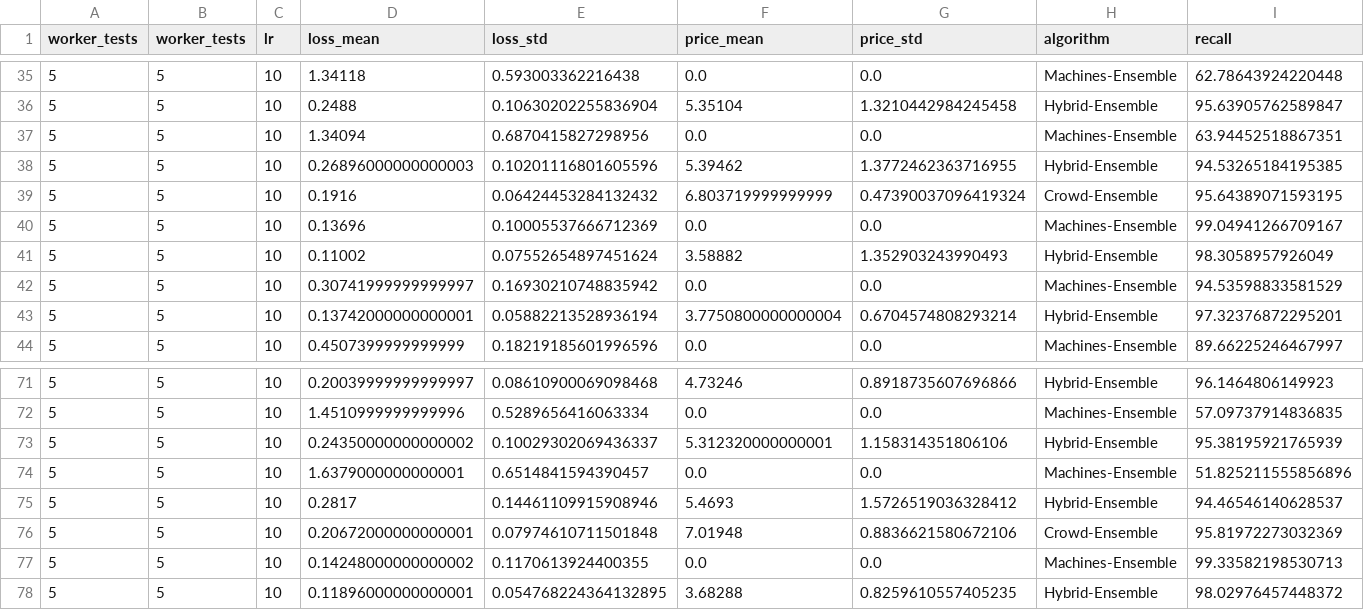
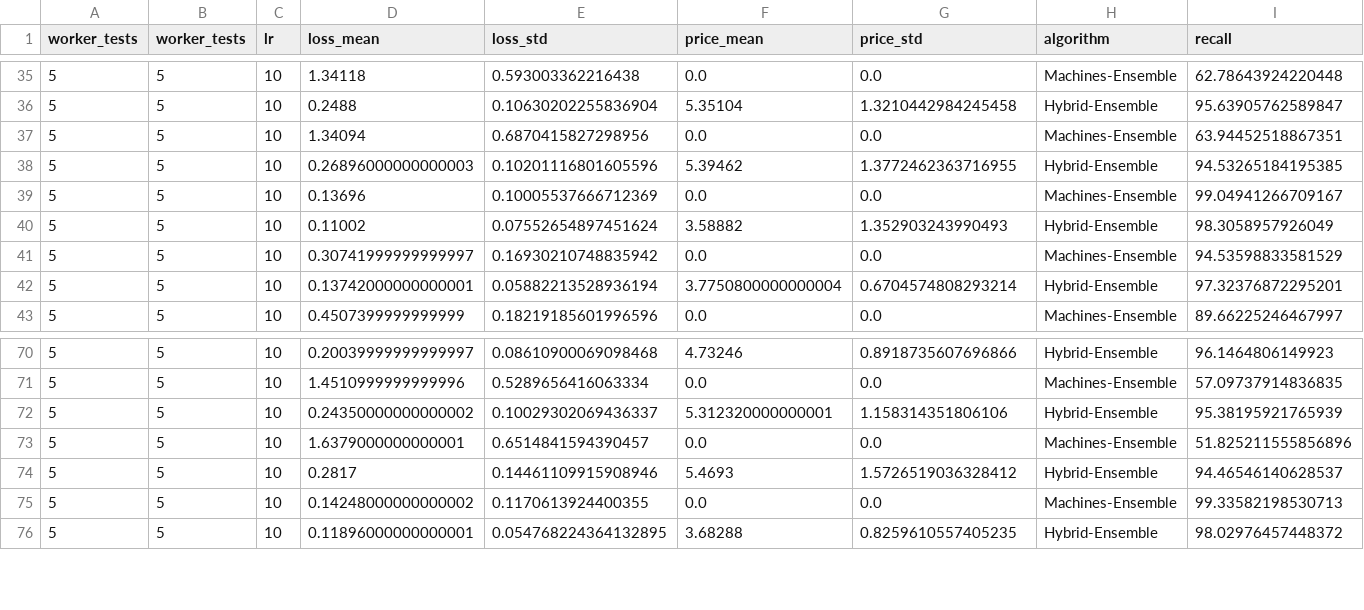
Before and after one commit to Evgeneus/crowd-machine-collaboration-for-item-screening, a CSV file: data/output_data/fig3_tests_num.csv, drawn as a sheet; only a part is shown, gaps mark what is left out; rows hold the shown columns only; the diff names each change by its address in the sheet, - before the commit and + after, or states it on an @@ line.

```diff
--- a/data/output_data/fig3_tests_num.csv
+++ b/data/output_data/fig3_tests_num.csv
-row 39: 5 | 5 | 10 | 0.1916 | 0.06424453284132432 | 6.803719999999999 | 0.47390037096419324 | Crowd-Ensemble | 95.64389071593195
-row 76: 5 | 5 | 10 | 0.20672000000000001 | 0.07974610711501848 | 7.01948 | 0.8836621580672106 | Crowd-Ensemble | 95.81972273032369
```
Also changed, not shown: 1 other file.
